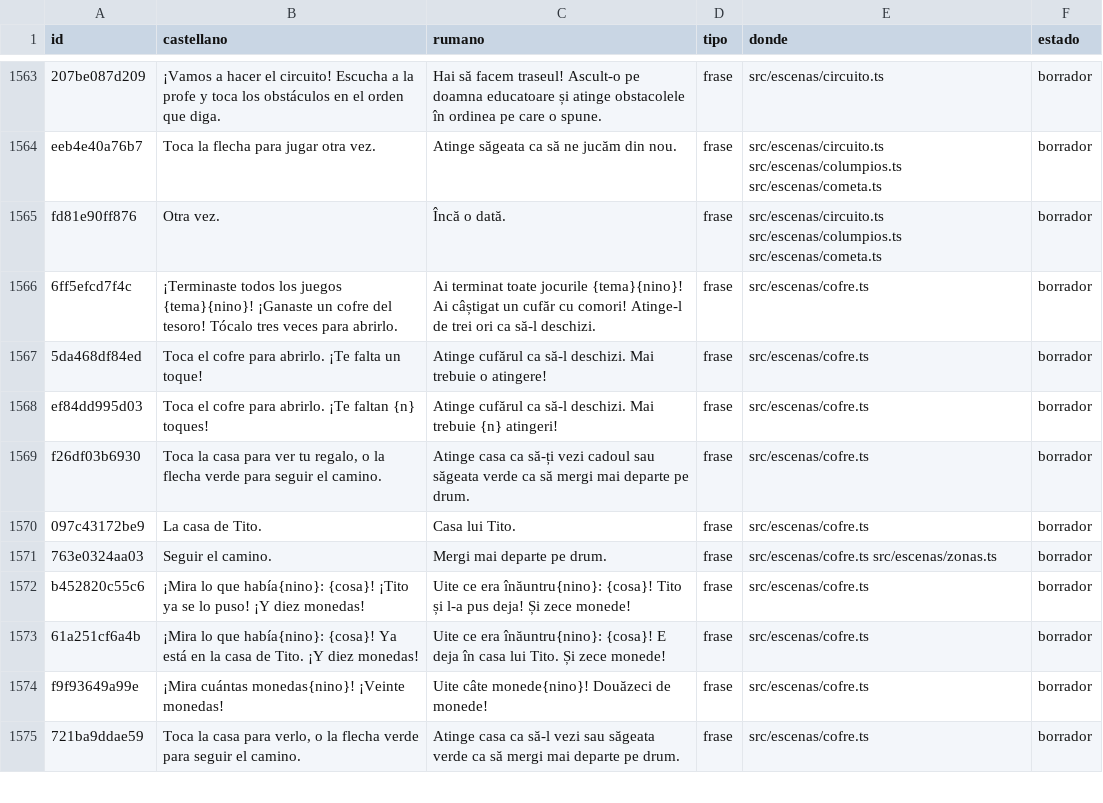
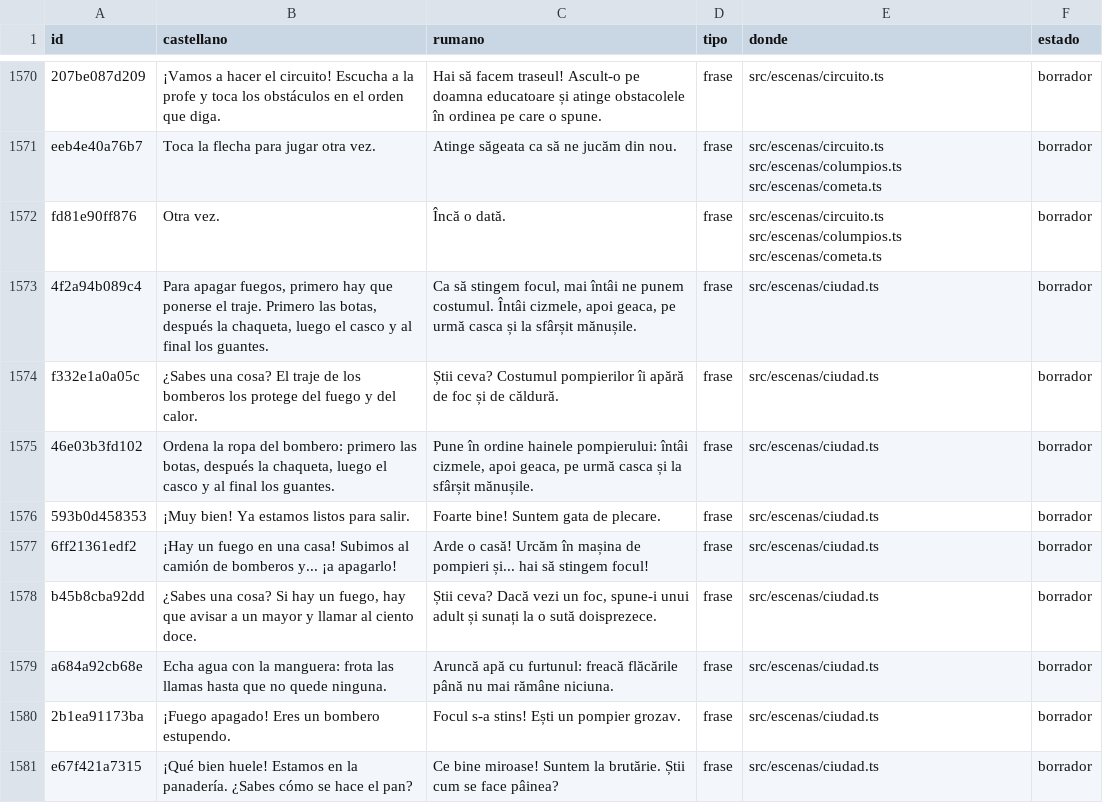
Before and after one commit to fercala/curiolandia-new, a CSV file: dialogos/ro.csv, drawn as a sheet; only a part is shown, gaps mark what is left out; the shorter side is filled out with more unchanged rows; the diff covers the shown part only; the diff names each change by its address in the sheet, - before the commit and + after, or states it on an @@ line.

```diff
--- a/dialogos/ro.csv
+++ b/dialogos/ro.csv
+row 1573: 4f2a94b089c4 | Para apagar fuegos, primero hay que ponerse el traje. Primero las botas, después la chaqueta, luego el casco y al final los guantes. | Ca să stingem focul, mai întâi ne punem costumul. Întâi cizmele, apoi geaca, pe urmă casca și la sfârșit mănușile. | frase | src/escenas/ciudad.ts | borrador
+row 1574: f332e1a0a05c | ¿Sabes una cosa? El traje de los bomberos los protege del fuego y del calor. | Știi ceva? Costumul pompierilor îi apără de foc și de căldură. | frase | src/escenas/ciudad.ts | borrador
+row 1575: 46e03b3fd102 | Ordena la ropa del bombero: primero las botas, después la chaqueta, luego el casco y al final los guantes. | Pune în ordine hainele pompierului: întâi cizmele, apoi geaca, pe urmă casca și la sfârșit mănușile. | frase | src/escenas/ciudad.ts | borrador
+row 1576: 593b0d458353 | ¡Muy bien! Ya estamos listos para salir. | Foarte bine! Suntem gata de plecare. | frase | src/escenas/ciudad.ts | borrador
+row 1577: 6ff21361edf2 | ¡Hay un fuego en una casa! Subimos al camión de bomberos y... ¡a apagarlo! | Arde o casă! Urcăm în mașina de pompieri și... hai să stingem focul! | frase | src/escenas/ciudad.ts | borrador
+row 1578: b45b8cba92dd | ¿Sabes una cosa? Si hay un fuego, hay que avisar a un mayor y llamar al ciento doce. | Știi ceva? Dacă vezi un foc, spune-i unui adult și sunați la o sută doisprezece. | frase | src/escenas/ciudad.ts | borrador
+row 1579: a684a92cb68e | Echa agua con la manguera: frota las llamas hasta que no quede ninguna. | Aruncă apă cu furtunul: freacă flăcările până nu mai rămâne niciuna. | frase | src/escenas/ciudad.ts | borrador
+row 1580: 2b1ea91173ba | ¡Fuego apagado! Eres un bombero estupendo. | Focul s-a stins! Ești un pompier grozav. | frase | src/escenas/ciudad.ts | borrador
+row 1581: e67f421a7315 | ¡Qué bien huele! Estamos en la panadería. ¿Sabes cómo se hace el pan? | Ce bine miroase! Suntem la brutărie. Știi cum se face pâinea? | frase | src/escenas/ciudad.ts | borrador
```
Also changed, not shown: 17 added rows and 1 edited cell elsewhere in this file, dialogos/todos.csv, 19 other files.
